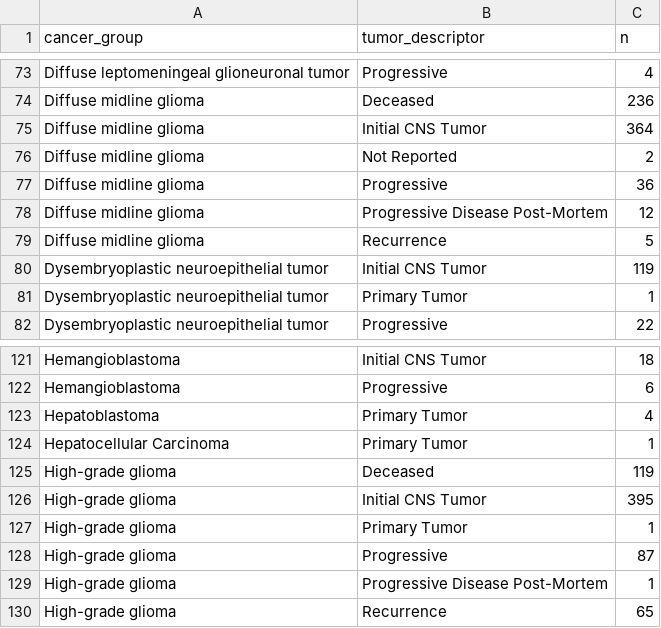
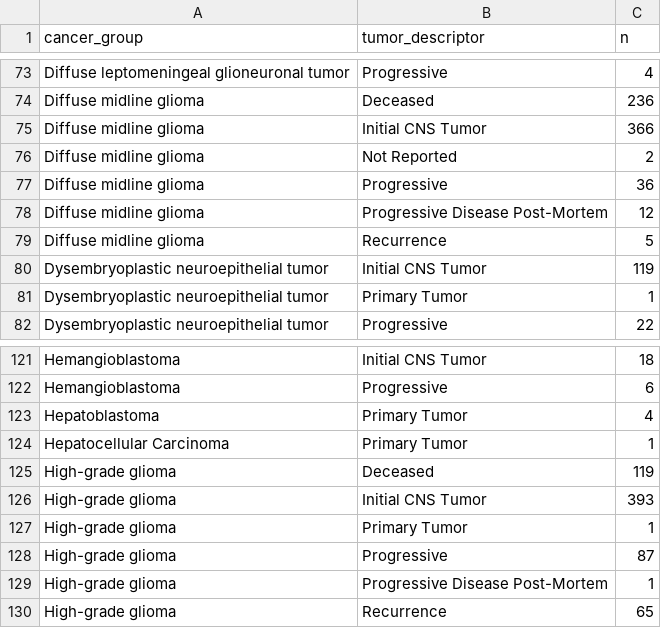
Before and after one commit to rokitalab/OpenPedCan-analysis, a TSV file: analyses/molecular-subtyping-integrate/results/pediatric_cancer_groups.tsv, drawn as a sheet; only a part is shown, gaps mark what is left out.

```diff
--- a/analyses/molecular-subtyping-integrate/results/pediatric_cancer_groups.tsv
+++ b/analyses/molecular-subtyping-integrate/results/pediatric_cancer_groups.tsv
@@ -74,3 +74,3 @@ Diffuse leptomeningeal glioneuronal tumor	Progressive	4
 Diffuse midline glioma	Deceased	236
-Diffuse midline glioma	Initial CNS Tumor	364
+Diffuse midline glioma	Initial CNS Tumor	366
 Diffuse midline glioma	Not Reported	2
@@ -125,3 +125,3 @@ Hepatocellular Carcinoma	Primary Tumor	1
 High-grade glioma	Deceased	119
-High-grade glioma	Initial CNS Tumor	395
+High-grade glioma	Initial CNS Tumor	393
 High-grade glioma	Primary Tumor	1
```
Also changed, not shown: analyses/molecular-subtyping-HGG/results/HGG_cleaned_all_table.tsv, analyses/molecular-subtyping-HGG/results/HGG_molecular_subtype.tsv, 9 other files.
